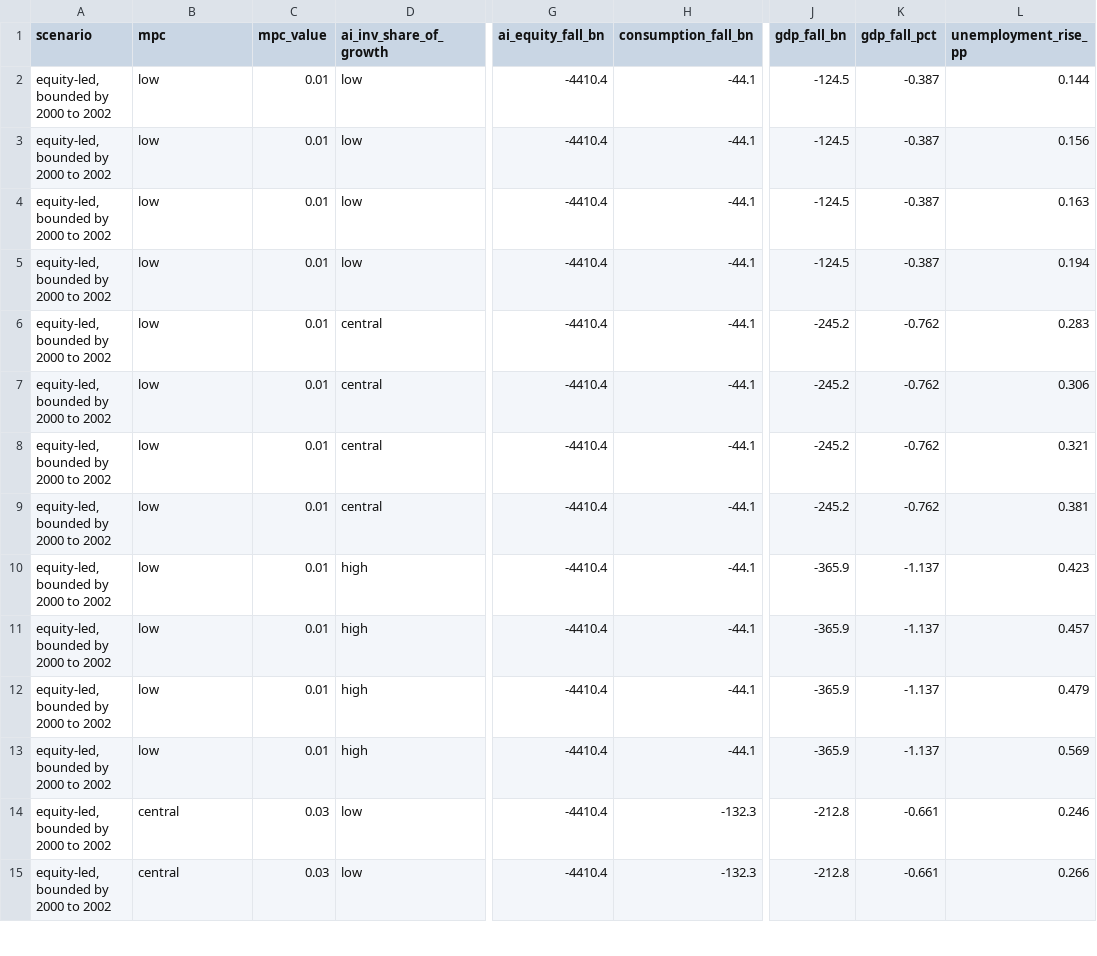
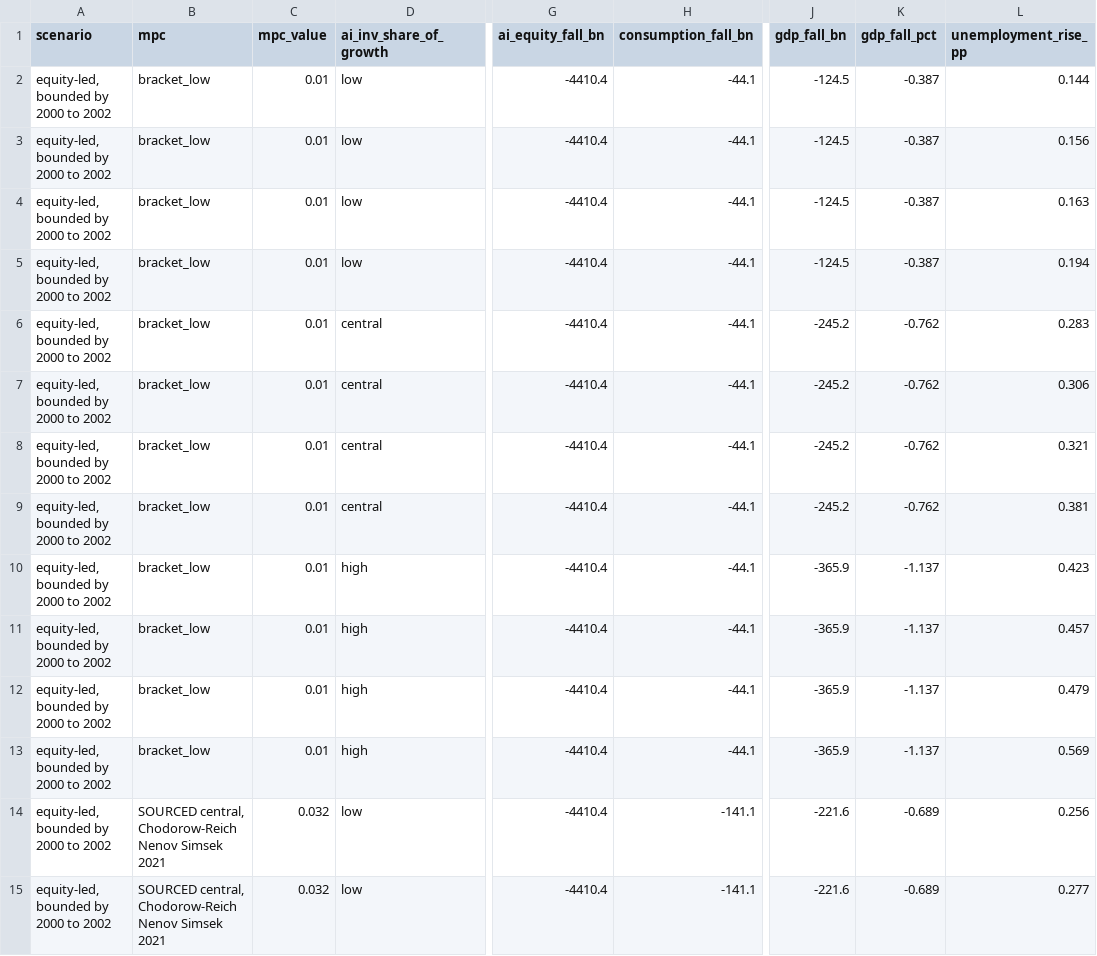
Before and after one commit to MohitPratapSinghRathore/physical-ai, a CSV file: framework/ai_bust/b2_transmission.csv, drawn as a sheet; only a part is shown, gaps mark what is left out; the diff covers the shown part only; the diff names each change by its address in the sheet, - before the commit and + after, or states it on an @@ line.

```diff
--- a/framework/ai_bust/b2_transmission.csv
+++ b/framework/ai_bust/b2_transmission.csv
-B2:B13 (mpc): low
+B2:B13 (mpc): bracket_low
-B14:B15 (mpc): central
+B14:B15 (mpc): SOURCED central, Chodorow-Reich Nenov Simsek 2021
-C14:C15 (mpc_value): 0.03
+C14:C15 (mpc_value): 0.032
-H14:H15 (consumption_fall_bn): -132.3
+H14:H15 (consumption_fall_bn): -141.1
-J14:J15 (gdp_fall_bn): -212.8
+J14:J15 (gdp_fall_bn): -221.6
-K14:K15 (gdp_fall_pct): -0.661
+K14:K15 (gdp_fall_pct): -0.689
-L14 (unemployment_rise_pp): 0.246
+L14 (unemployment_rise_pp): 0.256
-L15 (unemployment_rise_pp): 0.266
+L15 (unemployment_rise_pp): 0.277
```
Also changed, not shown: 168 edited cells elsewhere in this file, 9 other files.
